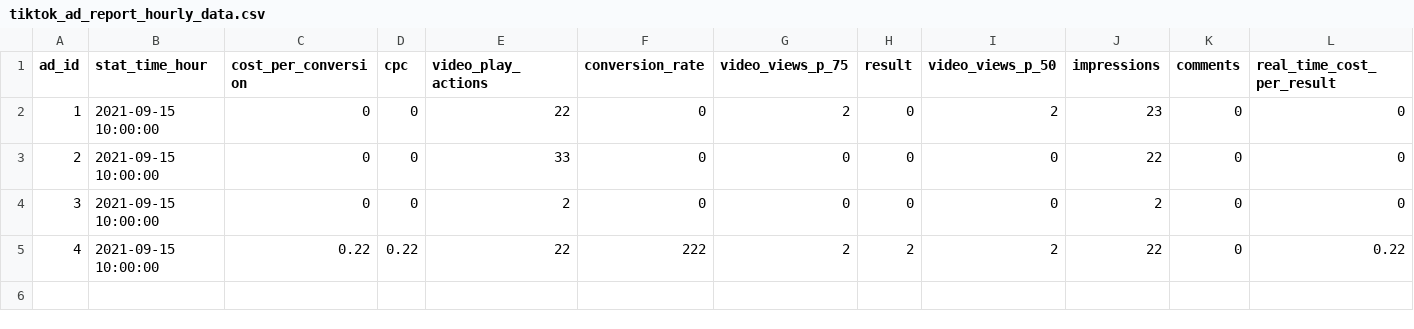
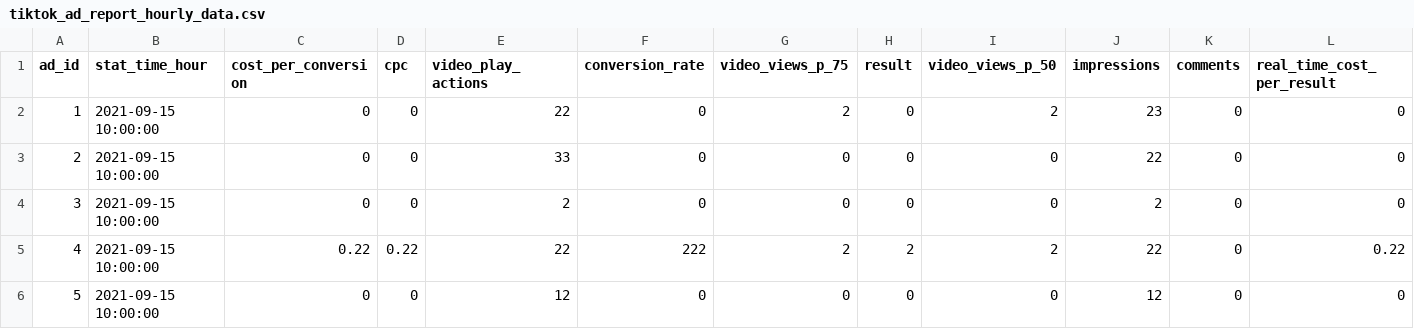
Before and after one commit to fivetran/dbt_tiktok_ads, a CSV file: integration_tests/seeds/tiktok_ad_report_hourly_data.csv, drawn as a sheet; only a part is shown; rows hold the shown columns only; the diff names each change by its address in the sheet, - before the commit and + after, or states it on an @@ line.

```diff
--- a/integration_tests/seeds/tiktok_ad_report_hourly_data.csv
+++ b/integration_tests/seeds/tiktok_ad_report_hourly_data.csv
+row 6: 5 | 2021-09-15 10:00:00 | 0 | 0 | 12 | 0 | 0 | 0 | 0 | 12 | 0 | 0
```
Also changed, not shown: 23 other files.
